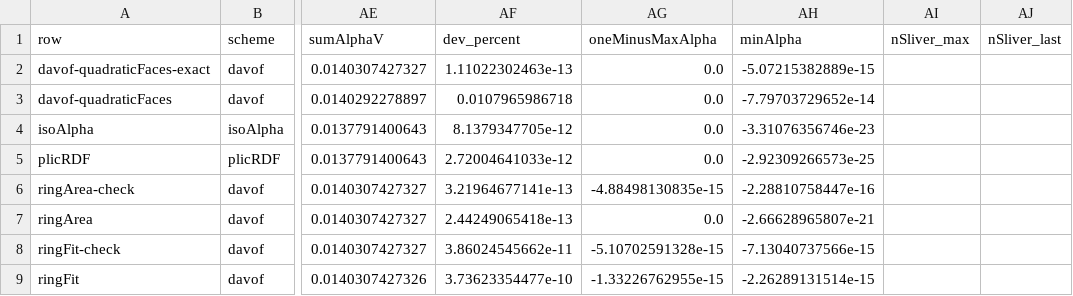
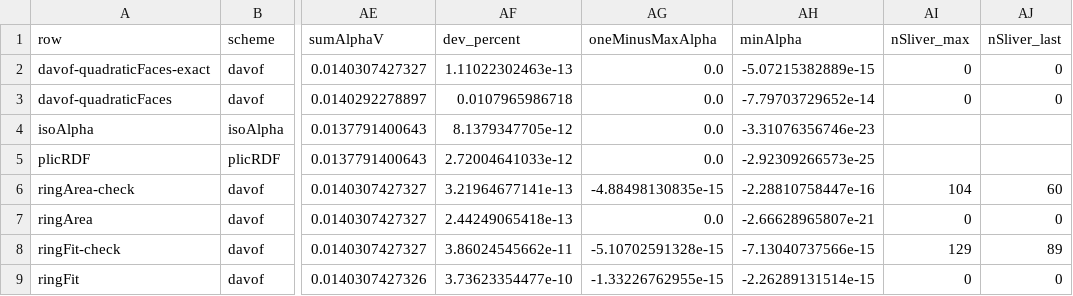
Before and after one commit to tmaric/TwoPhaseFlow, a CSV file: run/benchmark/advection/sphereTranslation3D/results_sphereTranslation3D_laptopCo0.2.csv, drawn as a sheet; only a part is shown, gaps mark what is left out; the diff names each change by its address in the sheet, - before the commit and + after, or states it on an @@ line.

```diff
--- a/run/benchmark/advection/sphereTranslation3D/results_sphereTranslation3D_laptopCo0.2.csv
+++ b/run/benchmark/advection/sphereTranslation3D/results_sphereTranslation3D_laptopCo0.2.csv
-AI2:AI3 (nSliver_max): (empty)
+AI2:AI3 (nSliver_max): 0
-AJ2:AJ3 (nSliver_last): (empty)
+AJ2:AJ3 (nSliver_last): 0
-AI6 (nSliver_max): (empty)
+AI6 (nSliver_max): 104
-AJ6 (nSliver_last): (empty)
+AJ6 (nSliver_last): 60
-AI7 (nSliver_max): (empty)
+AI7 (nSliver_max): 0
-AJ7 (nSliver_last): (empty)
+AJ7 (nSliver_last): 0
-AI8 (nSliver_max): (empty)
+AI8 (nSliver_max): 129
-AJ8 (nSliver_last): (empty)
+AJ8 (nSliver_last): 89
-AI9 (nSliver_max): (empty)
+AI9 (nSliver_max): 0
-AJ9 (nSliver_last): (empty)
+AJ9 (nSliver_last): 0
```
Also changed, not shown: run/benchmark/advection/planeTranslation3D/history_planeTranslation3D_laptopCo0.2.csv, run/benchmark/advection/planeTranslation3D/results_planeTranslation3D_laptopCo0.2.csv, 6 other files.
